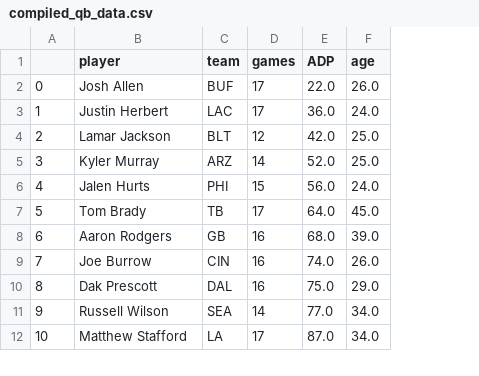
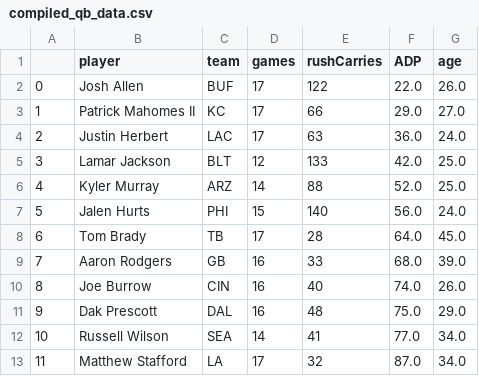
Before and after one commit to ChinaiArman/Fantasy-Football-Analyzer, a CSV file: 2021_data/compiled_qb_data.csv, drawn as a sheet; only a part is shown; addresses are those after the commit; the diff names each change by its address in the sheet, - before the commit and + after, or states it on an @@ line.

Commit message:
Fix QB Data

```diff
--- a/2021_data/compiled_qb_data.csv
+++ b/2021_data/compiled_qb_data.csv
+column E (rushCarries), row 2: 122; rows 4-13: 63 | 133 | 88 | 140 | 28 | 33 | 40 | 48 | 41 | 32
+row 3: 1 | Patrick Mahomes II | KC | 17 | 66 | 29.0 | 27.0
@@ column A renumbered from row 4 down @@
```
